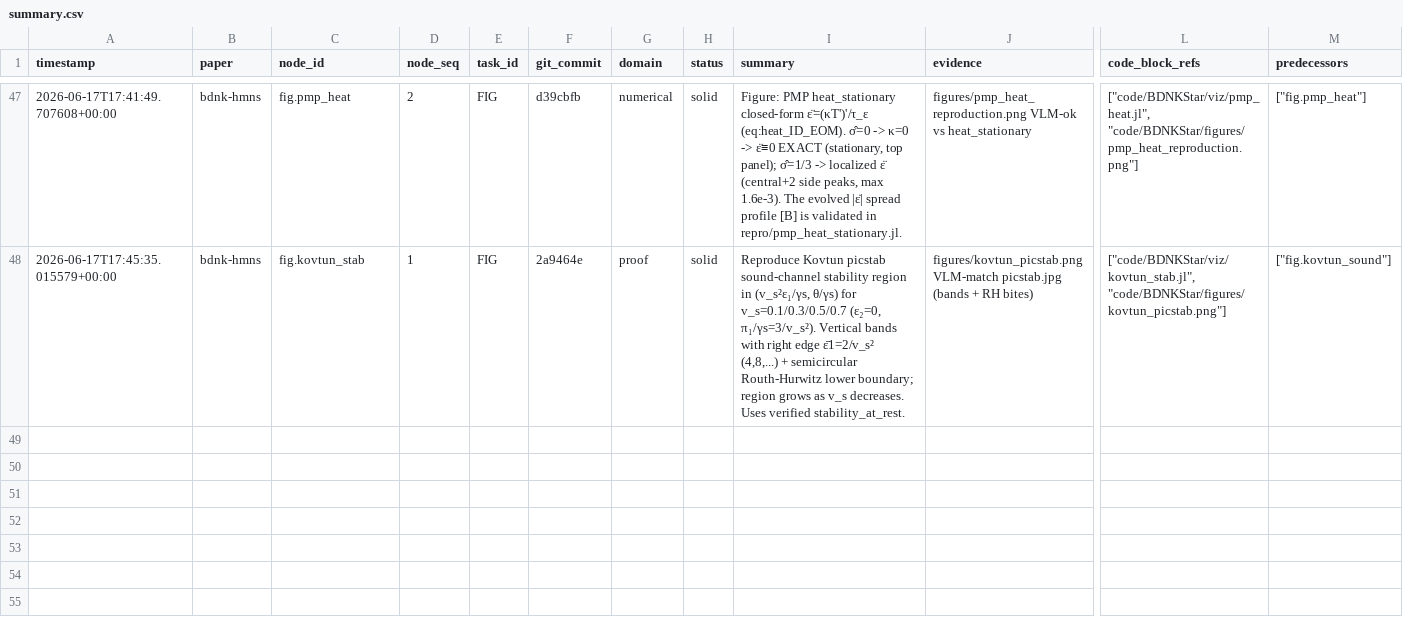
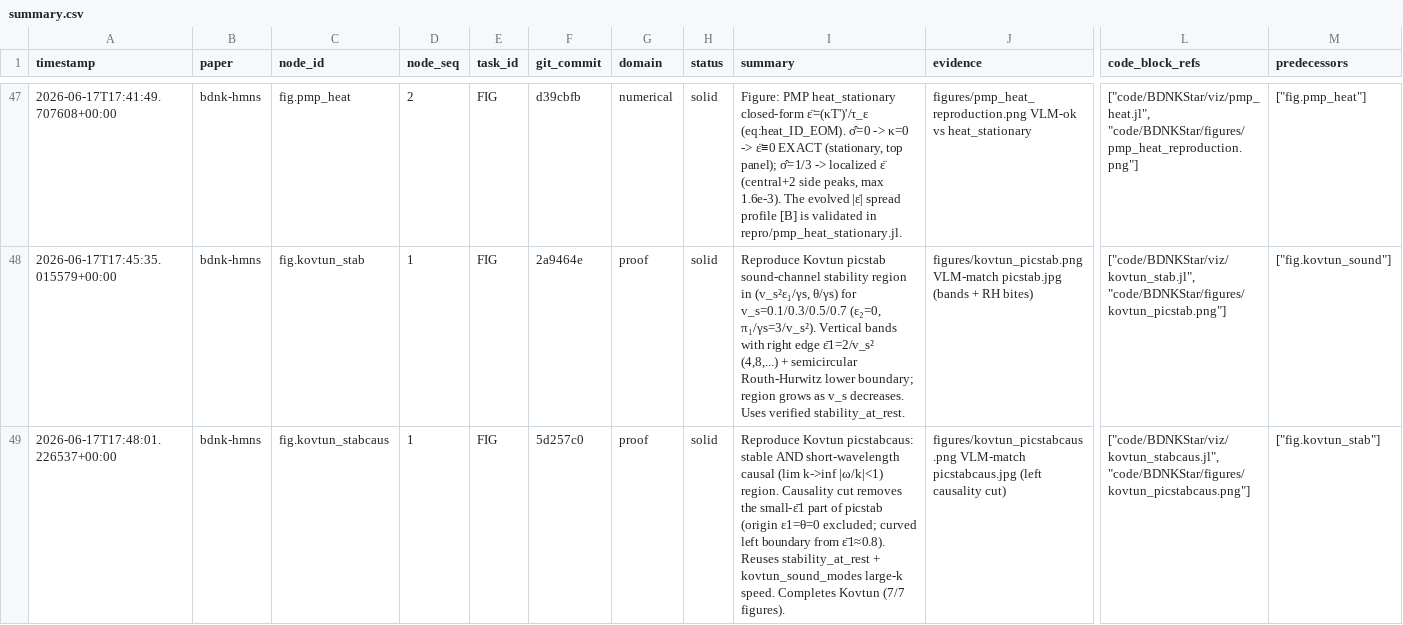
Before and after one commit to FoAKTEE/BDNK, a CSV file: knowledge-database/paper_bdnk-hmns/summary.csv, drawn as a sheet; only a part is shown, gaps mark what is left out; rows hold the shown columns only; the diff names each change by its address in the sheet, - before the commit and + after, or states it on an @@ line.

Commit message:
feat(fig): reproduce Kovtun picstabcaus — Kovtun 7/7 figures complete
- why: ralph loop iter 22 — new node fig.kovtun_stabcaus
- change: viz/kovtun_stabcaus.jl — stable AND causal region (large-k |ω/k|<1)
  via stability_at_rest + kovtun_sound_modes large-k speed
- result: causality cut removes small-ε̄1 part of picstab (origin excluded;
  curved left boundary from ε̄1≈0.8); right edges + RH bites preserved — VLM
  match picstabcaus.jpg [SOLID]
- result: Kovtun 1907.08191 now FULLY reproduced (7/7 figures: cvphi, reshear,
  imshear, resound, imsound, picstab, picstabcaus) [SOLID]
- verify: VLM kovtun_picstabcaus.png vs picstabcaus.jpg
- change: loop iter -> 23
- files: code/BDNKStar/{viz,figures}, FIGURES.md, ledgers

Iter: 022
Refs: Kovtun 1907.08191 picstabcaus
Verify: VLM causality cut (small-ε̄1 removed) match
Claim: SOLID - Kovtun picstabcaus + 7/7 figures; Modality: NumericalSimulation+VLM

```diff
--- a/knowledge-database/paper_bdnk-hmns/summary.csv
+++ b/knowledge-database/paper_bdnk-hmns/summary.csv
+row 49: 2026-06-17T17:48:01.226537+00:00 | bdnk-hmns | fig.kovtun_stabcaus | 1 | FIG | 5d257c0 | proof | solid | Reproduce Kovtun picstabcaus: stable AND short-wavelength causal (lim k->inf |ω/k|<1) region. Causality cut removes the small-ε̄1 part of picstab (origin ε1=θ=0 excluded; curved left boundary from ε̄1≈0.8). Reuses stability_at_rest + kovtun_sound_modes large-k speed. Completes Kovtun (7/7 figures). | figures/kovtun_picstabcaus.png VLM-match picstabcaus.jpg (left causality cut) | ["code/BDNKStar/viz/kovtun_stabcaus.jl", "code/BDNKStar/figures/kovtun_picstabcaus.png"] | ["fig.kovtun_stab"]
```
Also changed, not shown: error-database/paper_bdnk-hmns/summary.csv, 6 other files.
